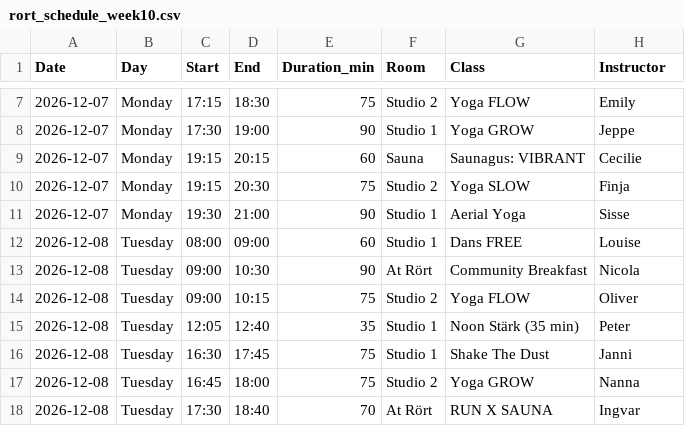
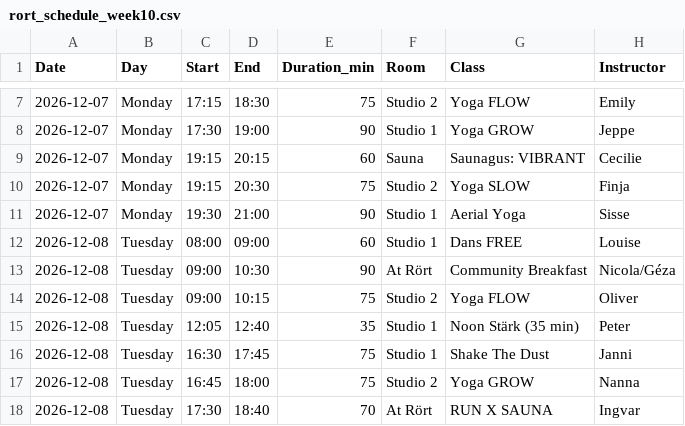
Before and after one commit to FreddyAngelo/rort-calendar, a CSV file: data/rort_schedule_week10.csv, drawn as a sheet; only a part is shown, gaps mark what is left out.

```diff
--- a/data/rort_schedule_week10.csv
+++ b/data/rort_schedule_week10.csv
@@ -12,3 +12,3 @@ Date,Day,Start,End,Duration_min,Room,Class,Instructor
 2026-12-08,Tuesday,08:00,09:00,60,Studio 1,Dans FREE,Louise
-2026-12-08,Tuesday,09:00,10:30,90,At Rört,Community Breakfast,Nicola
+2026-12-08,Tuesday,09:00,10:30,90,At Rört,Community Breakfast,Nicola/Géza
 2026-12-08,Tuesday,09:00,10:15,75,Studio 2,Yoga FLOW,Oliver
```
Also changed, not shown: data/rort_schedule_week1.csv, data/rort_schedule_week3.csv, 7 other files.
